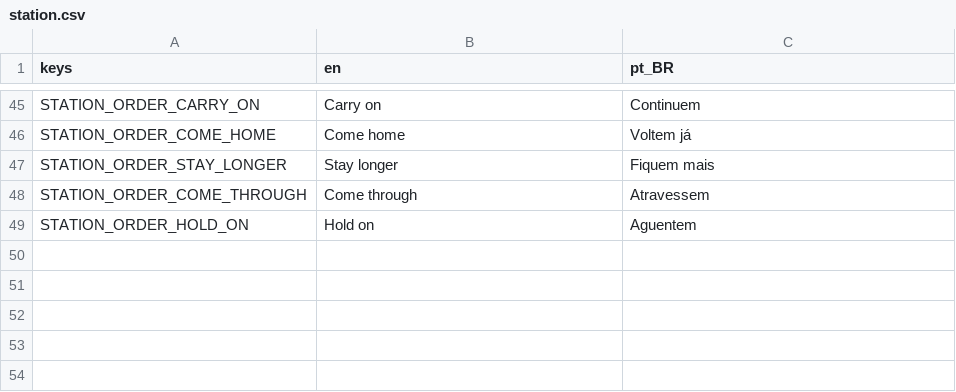
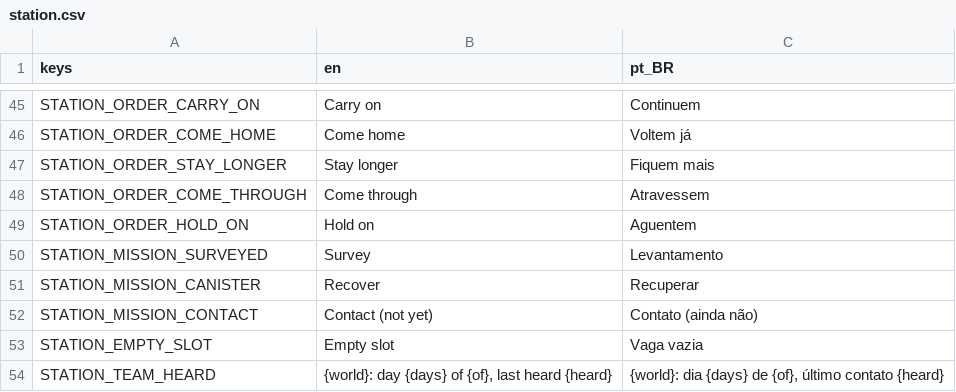
Before and after one commit to lmarcarini/StarPortal, a CSV file: localization/station.csv, drawn as a sheet; only a part is shown, gaps mark what is left out; the diff names each change by its address in the sheet, - before the commit and + after, or states it on an @@ line.

```diff
--- a/localization/station.csv
+++ b/localization/station.csv
+row 50: STATION_MISSION_SURVEYED | Survey | Levantamento
+row 51: STATION_MISSION_CANISTER | Recover | Recuperar
+row 52: STATION_MISSION_CONTACT | Contact (not yet) | Contato (ainda não)
+row 53: STATION_EMPTY_SLOT | Empty slot | Vaga vazia
+row 54: STATION_TEAM_HEARD | {world}: day {days} of {of}, last heard {heard} | {world}: dia {days} de {of}, último contato {heard}
```
Also changed, not shown: 16 other files.
